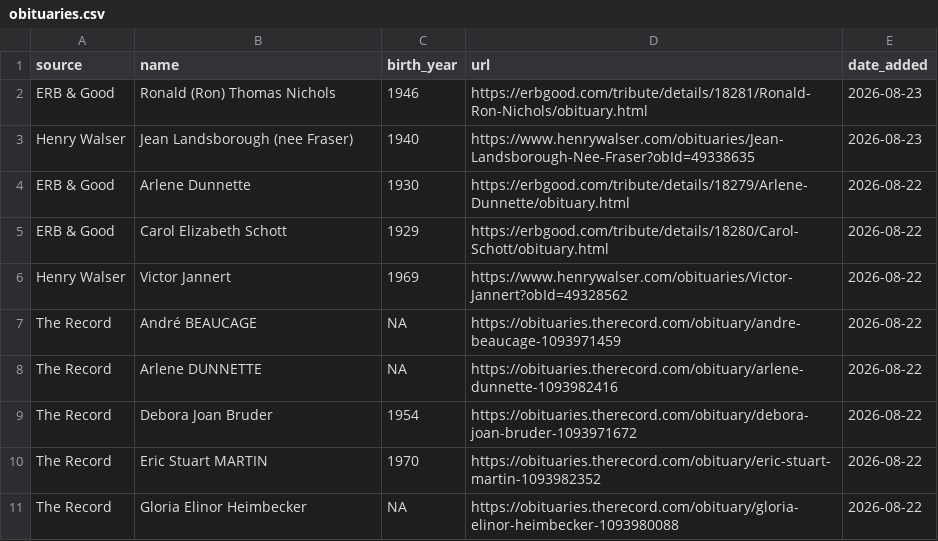
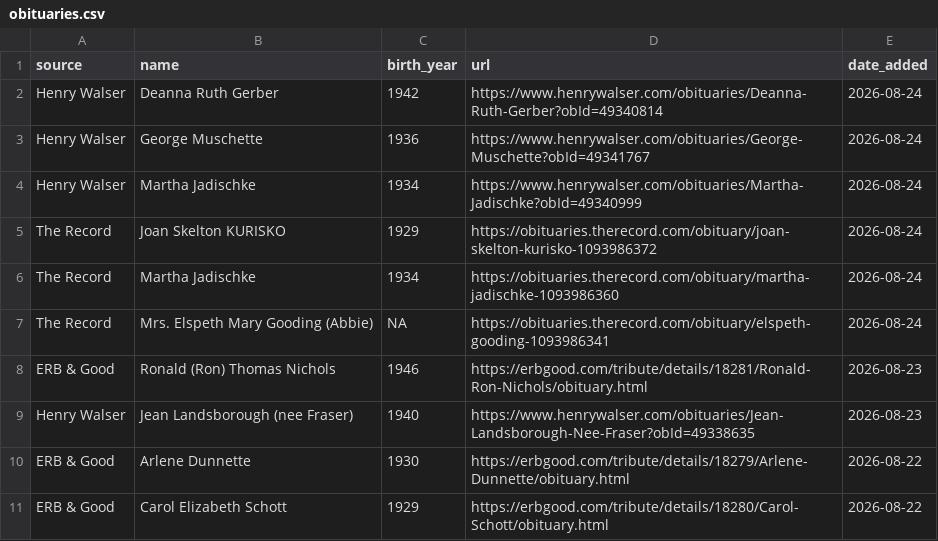
Before and after one commit to gpberber/waterloo-region-obituaries, a CSV file: data/obituaries.csv, drawn as a sheet; only a part is shown; the shorter side is filled out with more unchanged rows.

```diff
--- a/data/obituaries.csv
+++ b/data/obituaries.csv
@@ -1,2 +1,8 @@
 source,name,birth_year,url,date_added
+Henry Walser,Deanna Ruth Gerber,1942,https://www.henrywalser.com/obituaries/Deanna-Ruth-Gerber?obId=49340814,2026-08-24
+Henry Walser,George Muschette,1936,https://www.henrywalser.com/obituaries/George-Muschette?obId=49341767,2026-08-24
+Henry Walser,Martha Jadischke,1934,https://www.henrywalser.com/obituaries/Martha-Jadischke?obId=49340999,2026-08-24
+The Record,Joan Skelton KURISKO,1929,https://obituaries.therecord.com/obituary/joan-skelton-kurisko-1093986372,2026-08-24
+The Record,Martha Jadischke,1934,https://obituaries.therecord.com/obituary/martha-jadischke-1093986360,2026-08-24
+The Record,Mrs. Elspeth Mary Gooding (Abbie),NA,https://obituaries.therecord.com/obituary/elspeth-gooding-1093986341,2026-08-24
 ERB & Good,Ronald (Ron) Thomas Nichols,1946,https://erbgood.com/tribute/details/18281/Ronald-Ron-Nichols/obituary.html,2026-08-23
```
Also changed, not shown: 1 other file.
